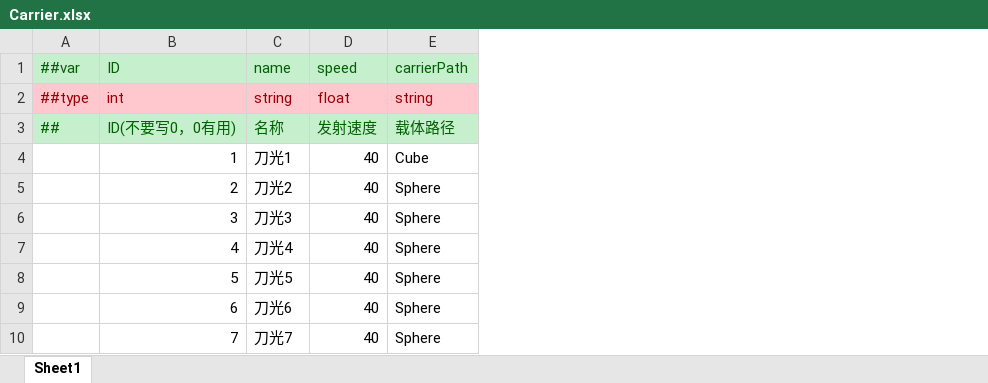
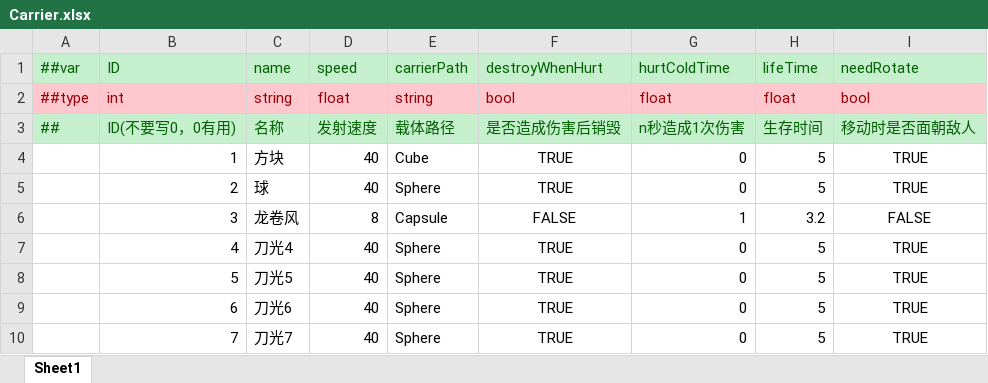
Before and after one commit to Medivhm/SkillCode, an Excel workbook: 转json/Tables/Carrier.xlsx, sheet Sheet1, drawn as a sheet; values as stored, in another font and other column widths than the file's, no borders; the diff names each change by its address in the sheet, - before the commit and + after, or states it on an @@ line.

```diff
--- a/转json/Tables/Carrier.xlsx (sheet Sheet1)
+++ b/转json/Tables/Carrier.xlsx (sheet Sheet1)
+column F, rows 1-10: destroyWhenHurt | bool | 是否造成伤害后销毁 | TRUE | TRUE | FALSE | TRUE | TRUE | TRUE | TRUE
+column G, rows 1-10: hurtColdTime | float | n秒造成1次伤害 | 0 | 0 | 1 | 0 | 0 | 0 | 0
+column H, rows 1-10: lifeTime | float | 生存时间 | 5 | 5 | 3.2 | 5 | 5 | 5 | 5
+column I, rows 1-10: needRotate | bool | 移动时是否面朝敌人 | TRUE | TRUE | FALSE | TRUE | TRUE | TRUE | TRUE
-C4: 刀光1
+C4: 方块
-C5: 刀光2
+C5: 球
-C6: 刀光3
+C6: 龙卷风
-D6: 40
+D6: 8
-E6: Sphere
+E6: Capsule
```
Also changed, not shown: 转json/Tables/MagicSkill.xlsx, 转json/Tables/__tables__.xlsx, 39 other files.
